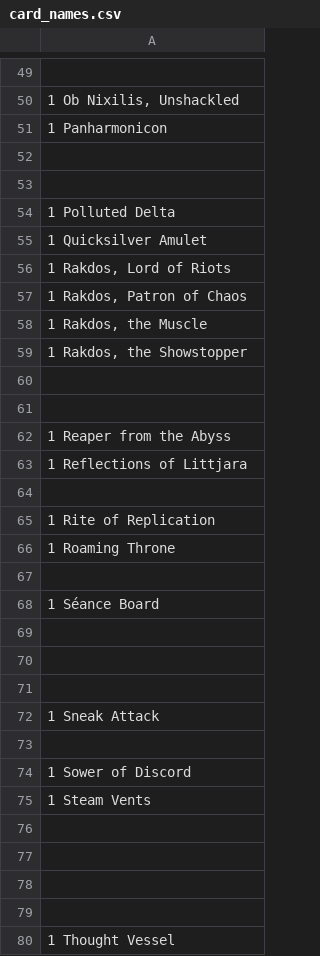
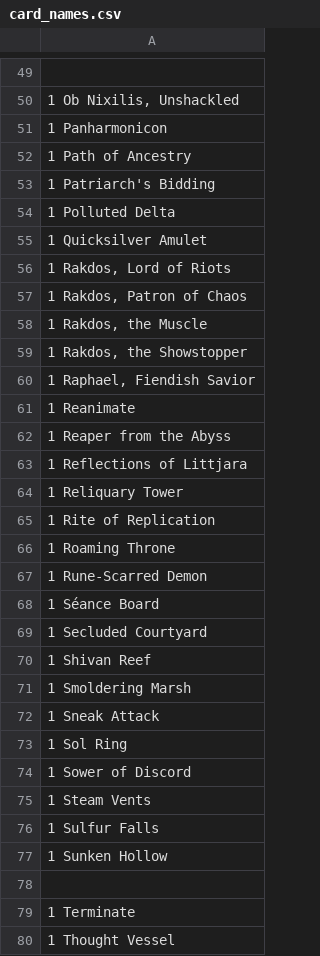
Before and after one commit to vicbesson/Find-Cheapest-Store-Canada-MTG, a CSV file: FindCardPrice/card_names.csv, drawn as a sheet; only a part is shown, gaps mark what is left out; the diff covers the shown part only.

```diff
--- a/FindCardPrice/card_names.csv
+++ b/FindCardPrice/card_names.csv
@@ -51,4 +51,4 @@
 1 Panharmonicon
-
-
+1 Path of Ancestry
+1 Patriarch's Bidding
 1 Polluted Delta
@@ -59,22 +59,22 @@
 "1 Rakdos, the Showstopper"
-
-
+"1 Raphael, Fiendish Savior"
+1 Reanimate
 1 Reaper from the Abyss
 1 Reflections of Littjara
-
+1 Reliquary Tower
 1 Rite of Replication
 1 Roaming Throne
-
+1 Rune-Scarred Demon
 1 Séance Board
-
-
-
+1 Secluded Courtyard
+1 Shivan Reef
+1 Smoldering Marsh
 1 Sneak Attack
-
+1 Sol Ring
 1 Sower of Discord
 1 Steam Vents
+1 Sulfur Falls
+1 Sunken Hollow
 
-
-
-
+1 Terminate
 1 Thought Vessel
```
Also changed, not shown: 5 added rows, 3 removed rows and 21 edited cells elsewhere in this file.
